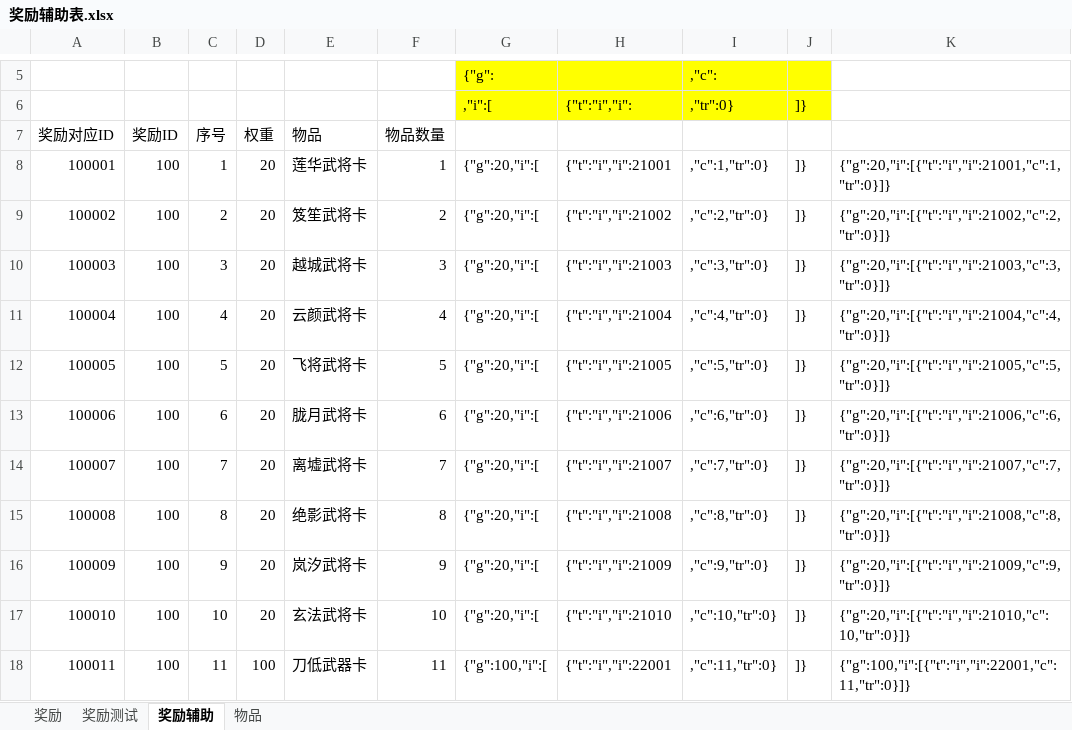
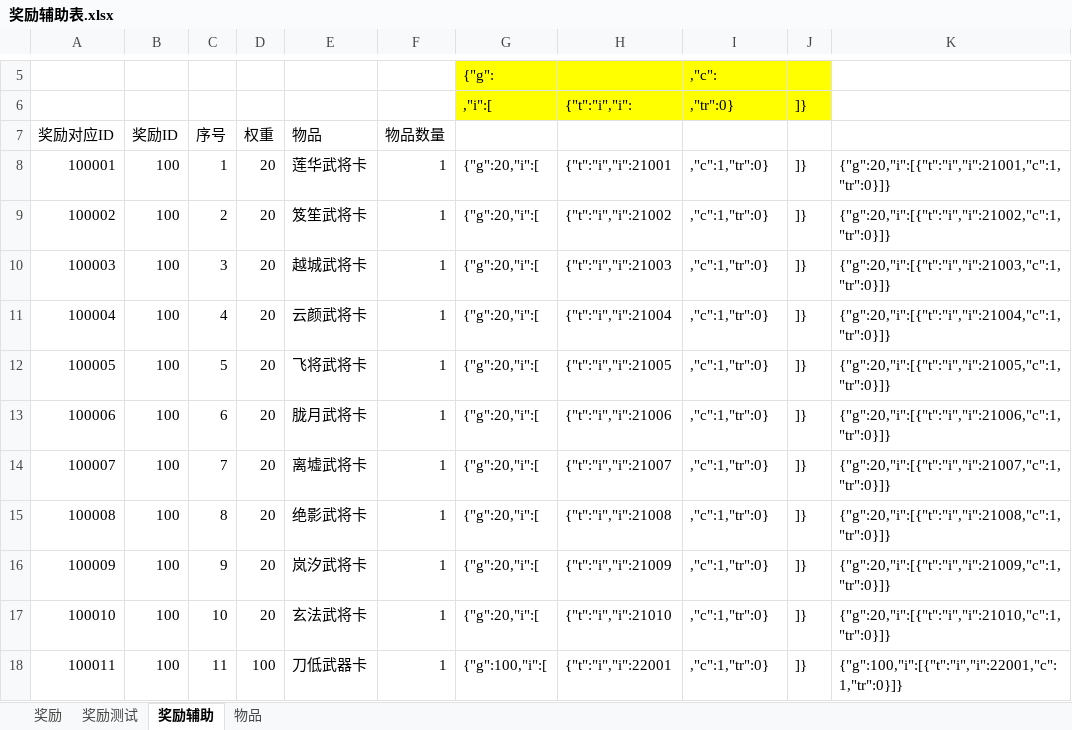
Before and after one commit to zhr277706781/XHCY, an Excel workbook: 辅助总表/奖励辅助表.xlsx, sheet 奖励辅助, drawn as a sheet; only a part is shown, gaps mark what is left out; values as stored, in another font and other column widths than the file's, no borders; the diff covers the shown part only; the diff names each change by its address in the sheet, - before the commit and + after, or states it on an @@ line.

```diff
--- a/辅助总表/奖励辅助表.xlsx (sheet 奖励辅助)
+++ b/辅助总表/奖励辅助表.xlsx (sheet 奖励辅助)
-F9: 2
+F9: 1
-I9: ,"c":2,"tr":0}
+I9: ,"c":1,"tr":0}
-K9: {"g":20,"i":[{"t":"i","i":21002,"c":2,"tr":0}]}
+K9: {"g":20,"i":[{"t":"i","i":21002,"c":1,"tr":0}]}
-F10: 3
+F10: 1
-I10: ,"c":3,"tr":0}
+I10: ,"c":1,"tr":0}
-K10: {"g":20,"i":[{"t":"i","i":21003,"c":3,"tr":0}]}
+K10: {"g":20,"i":[{"t":"i","i":21003,"c":1,"tr":0}]}
-F11: 4
+F11: 1
-I11: ,"c":4,"tr":0}
+I11: ,"c":1,"tr":0}
-K11: {"g":20,"i":[{"t":"i","i":21004,"c":4,"tr":0}]}
+K11: {"g":20,"i":[{"t":"i","i":21004,"c":1,"tr":0}]}
-F12: 5
+F12: 1
-I12: ,"c":5,"tr":0}
+I12: ,"c":1,"tr":0}
-K12: {"g":20,"i":[{"t":"i","i":21005,"c":5,"tr":0}]}
+K12: {"g":20,"i":[{"t":"i","i":21005,"c":1,"tr":0}]}
-F13: 6
+F13: 1
-I13: ,"c":6,"tr":0}
+I13: ,"c":1,"tr":0}
-K13: {"g":20,"i":[{"t":"i","i":21006,"c":6,"tr":0}]}
+K13: {"g":20,"i":[{"t":"i","i":21006,"c":1,"tr":0}]}
-F14: 7
+F14: 1
-I14: ,"c":7,"tr":0}
+I14: ,"c":1,"tr":0}
-K14: {"g":20,"i":[{"t":"i","i":21007,"c":7,"tr":0}]}
+K14: {"g":20,"i":[{"t":"i","i":21007,"c":1,"tr":0}]}
-F15: 8
+F15: 1
-I15: ,"c":8,"tr":0}
+I15: ,"c":1,"tr":0}
-K15: {"g":20,"i":[{"t":"i","i":21008,"c":8,"tr":0}]}
+K15: {"g":20,"i":[{"t":"i","i":21008,"c":1,"tr":0}]}
-F16: 9
+F16: 1
-I16: ,"c":9,"tr":0}
+I16: ,"c":1,"tr":0}
-K16: {"g":20,"i":[{"t":"i","i":21009,"c":9,"tr":0}]}
+K16: {"g":20,"i":[{"t":"i","i":21009,"c":1,"tr":0}]}
-F17: 10
+F17: 1
-I17: ,"c":10,"tr":0}
+I17: ,"c":1,"tr":0}
-K17: {"g":20,"i":[{"t":"i","i":21010,"c":10,"tr":0}]}
+K17: {"g":20,"i":[{"t":"i","i":21010,"c":1,"tr":0}]}
-F18: 11
+F18: 1
-I18: ,"c":11,"tr":0}
+I18: ,"c":1,"tr":0}
-K18: {"g":100,"i":[{"t":"i","i":22001,"c":11,"tr":0}]}
+K18: {"g":100,"i":[{"t":"i","i":22001,"c":1,"tr":0}]}
```
Also changed, not shown: 120 edited cells elsewhere in this sheet, sheet 奖励测试, 14 other files.
